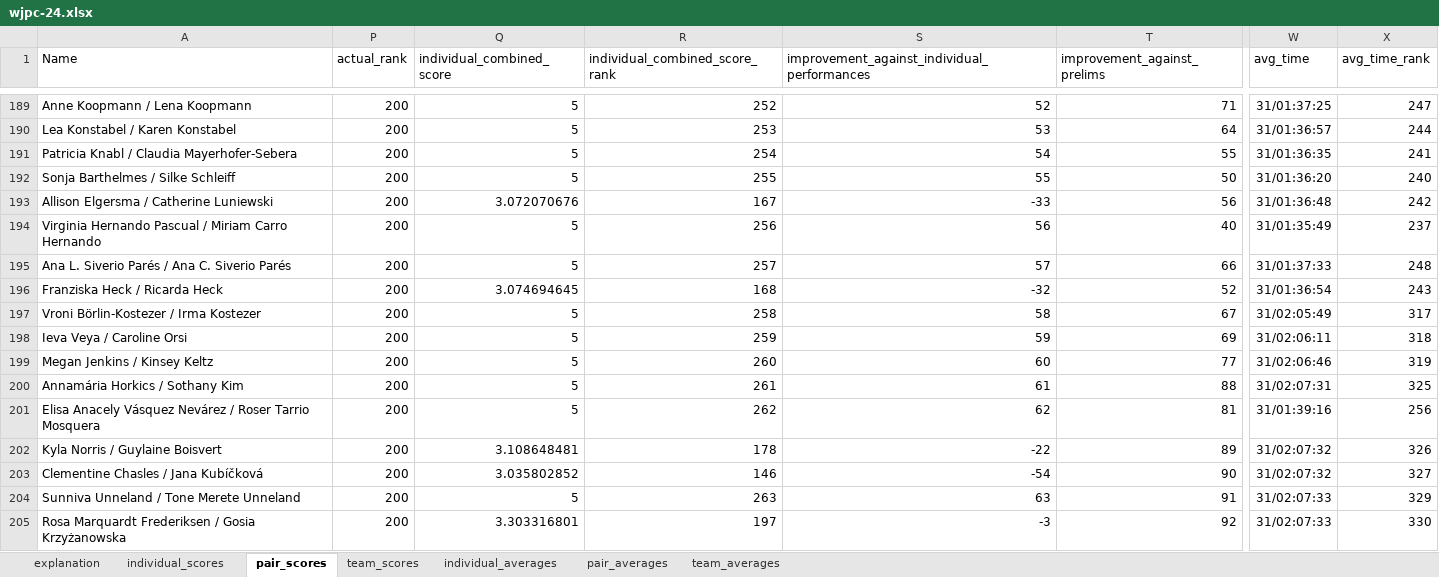
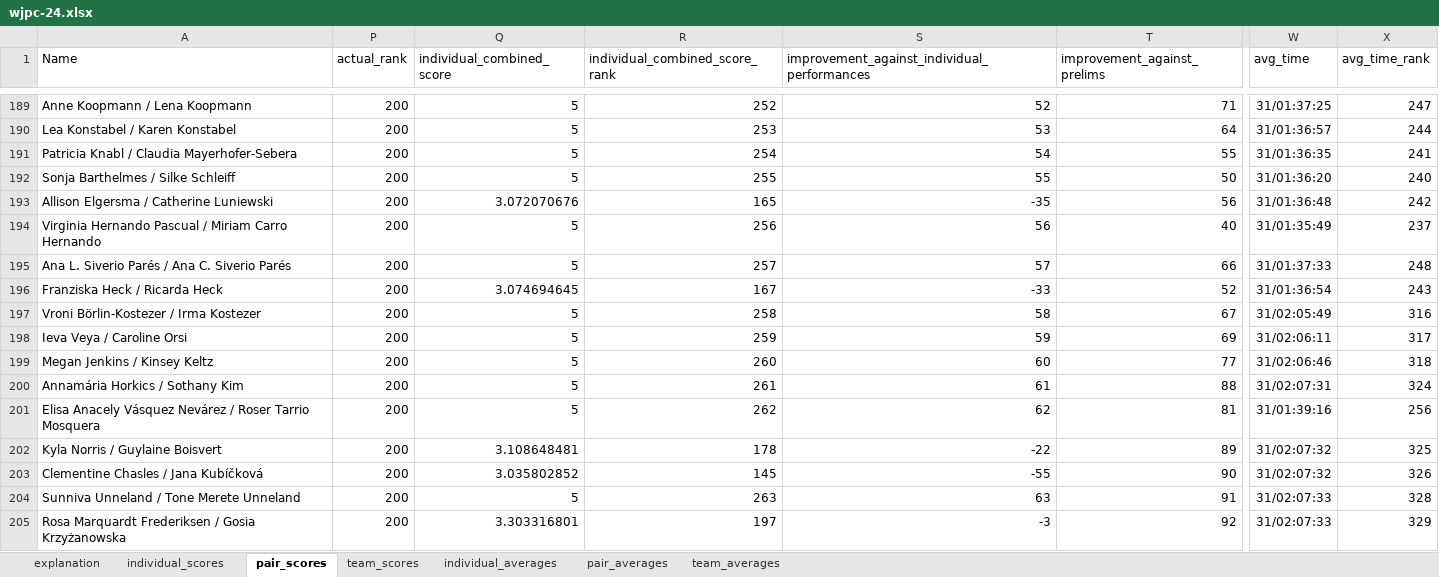
Before and after one commit to Kathi134/wjpc-scraper, an Excel workbook: wjpc-24.xlsx, sheet pair_scores, drawn as a sheet; only a part is shown, gaps mark what is left out; values as stored, in another font and other column widths than the file's, no borders; conditional formats and table styles not drawn; the diff covers the shown part only; the diff names each change by its address in the sheet, - before the commit and + after, or states it on an @@ line.

Commit message:
feat: resume on individual event

```diff
--- a/wjpc-24.xlsx (sheet pair_scores)
+++ b/wjpc-24.xlsx (sheet pair_scores)
-R193 (individual_combined_score_rank): 167
+R193 (individual_combined_score_rank): 165
-S193: -33
+S193: -35
-R196 (individual_combined_score_rank): 168
+R196 (individual_combined_score_rank): 167
-S196: -32
+S196: -33
-X197 (avg_time_rank): 317
+X197 (avg_time_rank): 316
-X198 (avg_time_rank): 318
+X198 (avg_time_rank): 317
-X199 (avg_time_rank): 319
+X199 (avg_time_rank): 318
-X200 (avg_time_rank): 325
+X200 (avg_time_rank): 324
-X202 (avg_time_rank): 326
+X202 (avg_time_rank): 325
-R203 (individual_combined_score_rank): 146
+R203 (individual_combined_score_rank): 145
-S203: -54
+S203: -55
-X203 (avg_time_rank): 327
+X203 (avg_time_rank): 326
-X204 (avg_time_rank): 329
+X204 (avg_time_rank): 328
-X205 (avg_time_rank): 330
+X205 (avg_time_rank): 329
```
Also changed, not shown: 1 removed row and 566 edited cells elsewhere in this sheet, sheet individual_scores, sheet team_scores, sheet individual_averages, sheet explanation, hidden cells, 2 other files.
